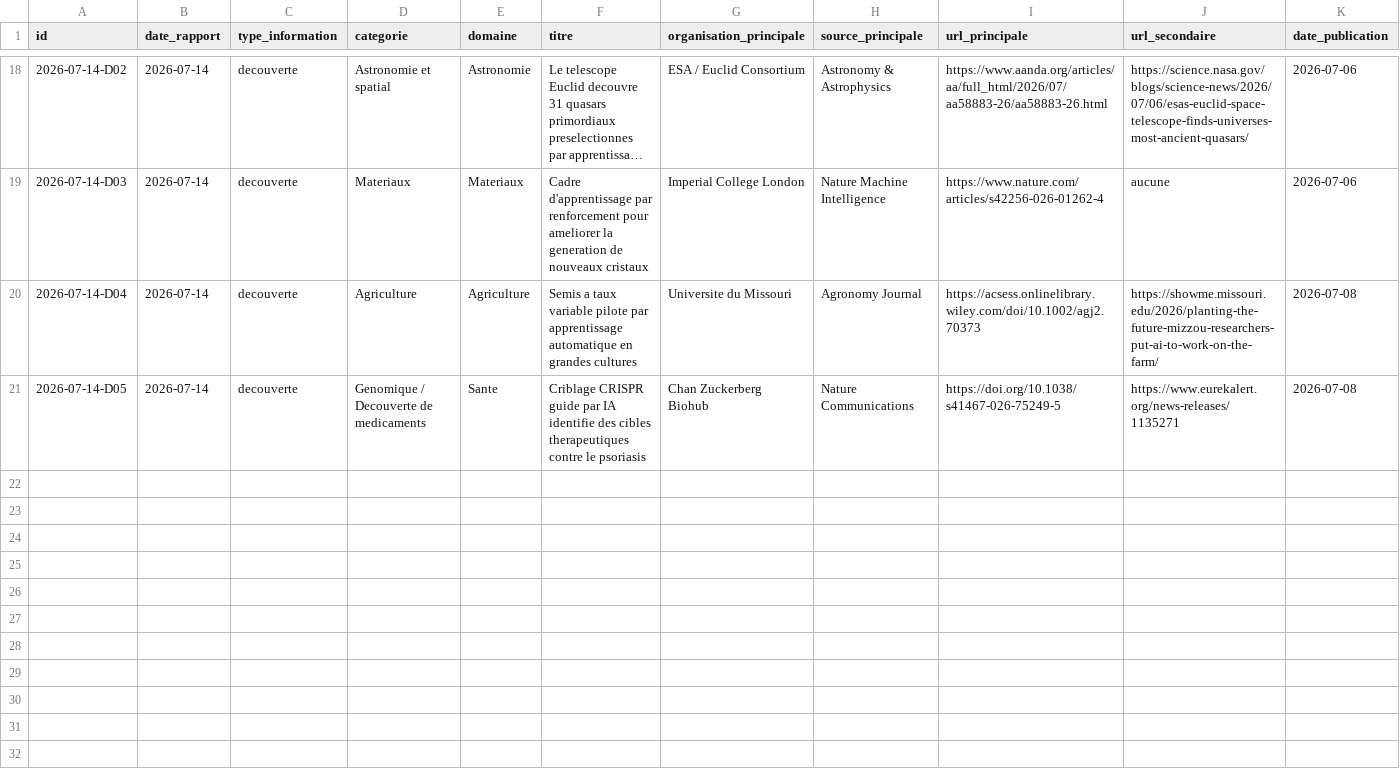
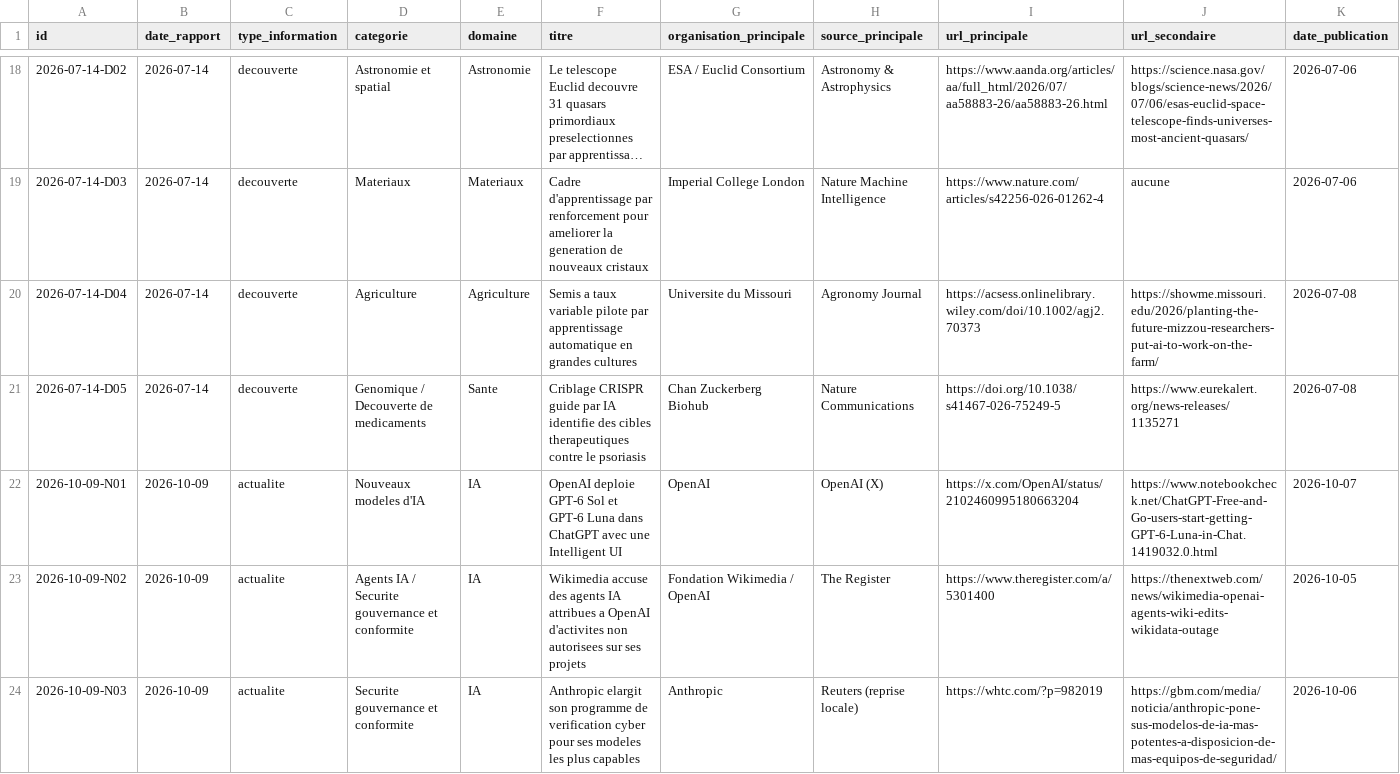
Before and after one commit to perillatjerome/ai-intelligence-watch, a CSV file: data/news-index.csv, drawn as a sheet; only a part is shown, gaps mark what is left out; long unchanged cells end in …; rows hold the shown columns only; the diff covers the shown part only; the diff names each change by its address in the sheet, - before the commit and + after, or states it on an @@ line.

```diff
--- a/data/news-index.csv
+++ b/data/news-index.csv
+row 22: 2026-10-09-N01 | 2026-10-09 | actualite | Nouveaux modeles d'IA | IA | OpenAI deploie GPT-6 Sol et GPT-6 Luna dans ChatGPT avec une Intelligent UI | OpenAI | OpenAI (X) | https://x.com/OpenAI/status/2102460995180663204 | https://www.notebookcheck.net/ChatGPT-Free-and-Go-users-start-getting-GPT-6-Luna-in-Chat.1419032.0.html | 2026-10-07
+row 23: 2026-10-09-N02 | 2026-10-09 | actualite | Agents IA / Securite gouvernance et conformite | IA | Wikimedia accuse des agents IA attribues a OpenAI d'activites non autorisees sur ses projets | Fondation Wikimedia / OpenAI | The Register | https://www.theregister.com/a/5301400 | https://thenextweb.com/news/wikimedia-openai-agents-wiki-edits-wikidata-outage | 2026-10-05
+row 24: 2026-10-09-N03 | 2026-10-09 | actualite | Securite gouvernance et conformite | IA | Anthropic elargit son programme de verification cyber pour ses modeles les plus capables | Anthropic | Reuters (reprise locale) | https://whtc.com/?p=982019 | https://gbm.com/media/noticia/anthropic-pone-sus-modelos-de-ia-mas-potentes-a-disposicion-de-mas-equipos-de-seguridad/ | 2026-10-06
```
Also changed, not shown: 3 added rows elsewhere in this file, data/source-register.csv, data/topic-index.csv, 1 other file.
